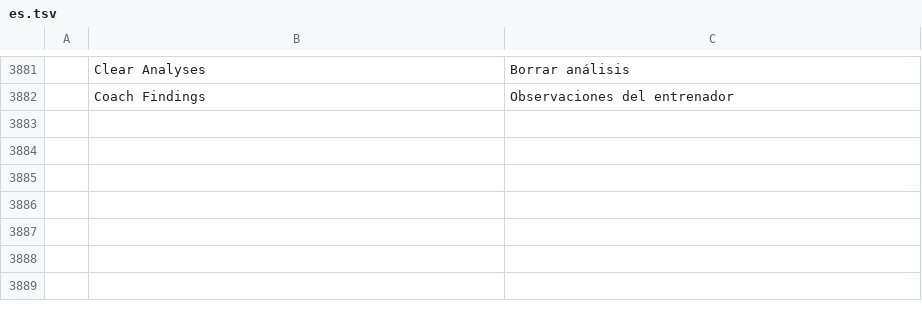
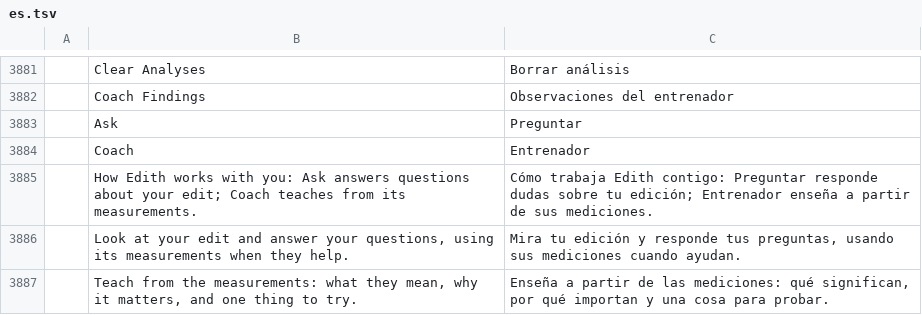
Before and after one commit to AdeThorMiwa/edith, a TSV file: crates/ui-egui/src/i18n/es.tsv, drawn as a sheet; only a part is shown, gaps mark what is left out.

```diff
--- a/crates/ui-egui/src/i18n/es.tsv
+++ b/crates/ui-egui/src/i18n/es.tsv
@@ -3882 +3882,6 @@
 	Coach Findings	Observaciones del entrenador
+	Ask	Preguntar
+	Coach	Entrenador
+	How Edith works with you: Ask answers questions about your edit; Coach teaches from its measurements.	Cómo trabaja Edith contigo: Preguntar responde dudas sobre tu edición; Entrenador enseña a partir de sus mediciones.
+	Look at your edit and answer your questions, using its measurements when they help.	Mira tu edición y responde tus preguntas, usando sus mediciones cuando ayudan.
+	Teach from the measurements: what they mean, why it matters, and one thing to try.	Enseña a partir de las mediciones: qué significan, por qué importan y una cosa para probar.
```
Also changed, not shown: crates/ui-egui/src/i18n/ja.tsv, crates/ui-egui/src/i18n/pt-br.tsv, 12 other files.
